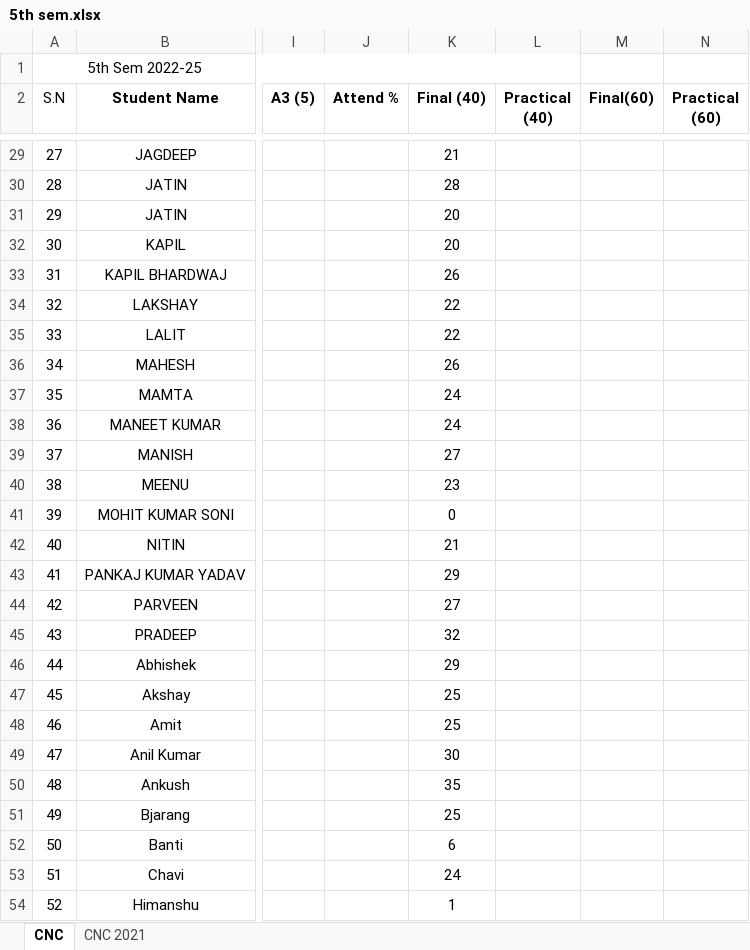
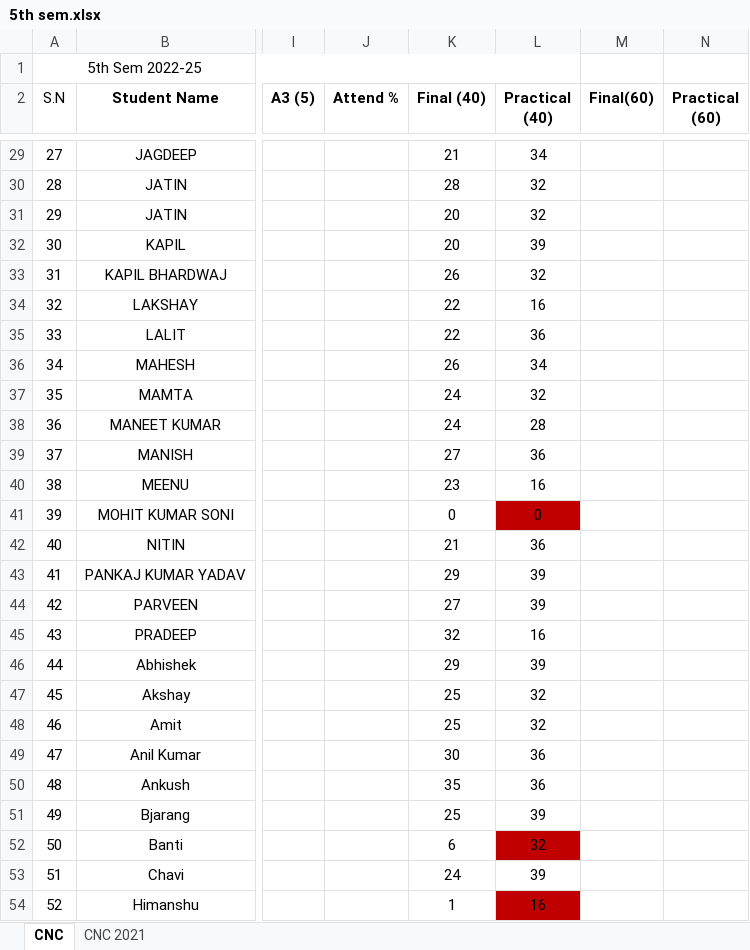
Before and after one commit to mechanicalcodingthunder/MechanicalCodingThunder.github.io, an Excel workbook: static/Upload/5th sem.xlsx, sheet CNC, drawn as a sheet; only a part is shown, gaps mark what is left out; values as stored, in another font and other column widths than the file's, no borders; conditional formats not drawn; the diff covers the shown part only; the diff names each change by its address in the sheet, - before the commit and + after, or states it on an @@ line.

```diff
--- a/static/Upload/5th sem.xlsx (sheet CNC)
+++ b/static/Upload/5th sem.xlsx (sheet CNC)
-L29 (Practical (40)): (empty)
+L29 (Practical (40)): 34
-L30:L31 (Practical (40)): (empty)
+L30:L31 (Practical (40)): 32
-L32 (Practical (40)): (empty)
+L32 (Practical (40)): 39
-L33 (Practical (40)): (empty)
+L33 (Practical (40)): 32
-L34 (Practical (40)): (empty)
+L34 (Practical (40)): 16
-L35 (Practical (40)): (empty)
+L35 (Practical (40)): 36
-L36 (Practical (40)): (empty)
+L36 (Practical (40)): 34
-L37 (Practical (40)): (empty)
+L37 (Practical (40)): 32
-L38 (Practical (40)): (empty)
+L38 (Practical (40)): 28
-L39 (Practical (40)): (empty)
+L39 (Practical (40)): 36
-L40 (Practical (40)): (empty)
+L40 (Practical (40)): 16
-L41 (Practical (40)): (empty)
+L41 (Practical (40)): 0
-L41 fill: none
+L41 fill: #C00000
-L42 (Practical (40)): (empty)
+L42 (Practical (40)): 36
-L43:L44 (Practical (40)): (empty)
+L43:L44 (Practical (40)): 39
-L45 (Practical (40)): (empty)
+L45 (Practical (40)): 16
-L46 (Practical (40)): (empty)
+L46 (Practical (40)): 39
-L47:L48 (Practical (40)): (empty)
+L47:L48 (Practical (40)): 32
-L49:L50 (Practical (40)): (empty)
+L49:L50 (Practical (40)): 36
-L51 (Practical (40)): (empty)
+L51 (Practical (40)): 39
-L52 (Practical (40)): (empty)
+L52 (Practical (40)): 32
-L52 fill: none
+L52 fill: #C00000
-L53 (Practical (40)): (empty)
+L53 (Practical (40)): 39
-L54 (Practical (40)): (empty)
+L54 (Practical (40)): 16
-L54 fill: none
+L54 fill: #C00000
```
Also changed, not shown: 32 edited cells elsewhere in this sheet.
